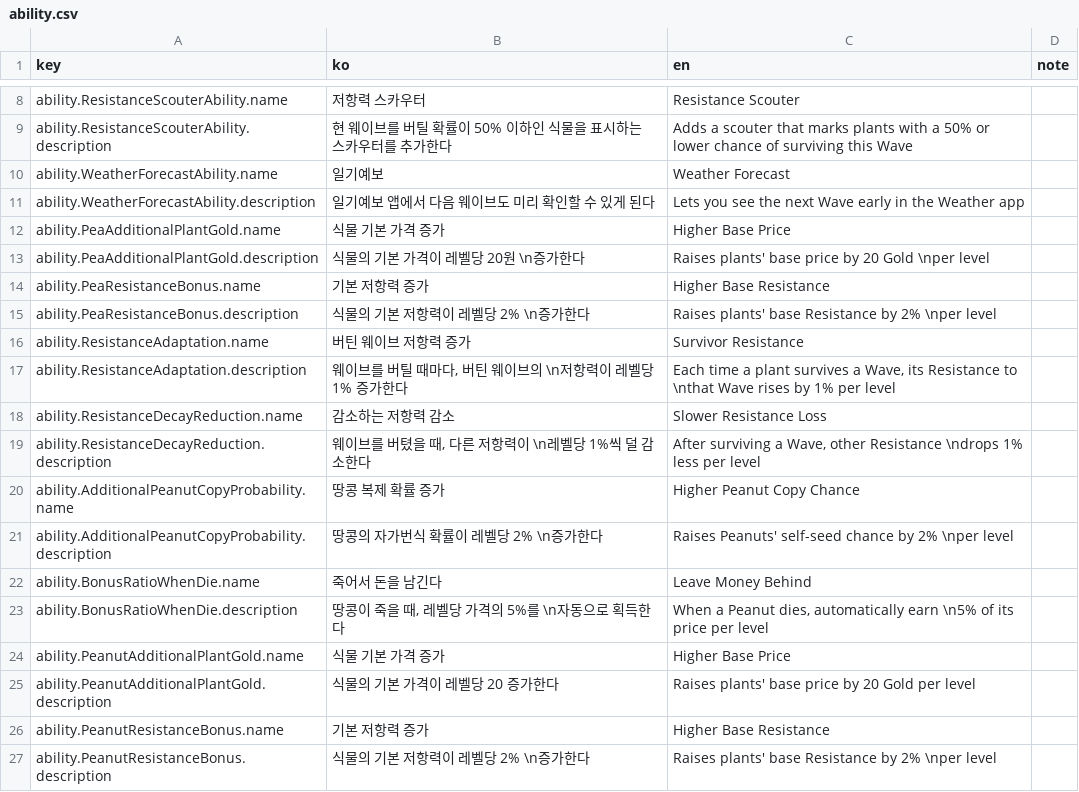
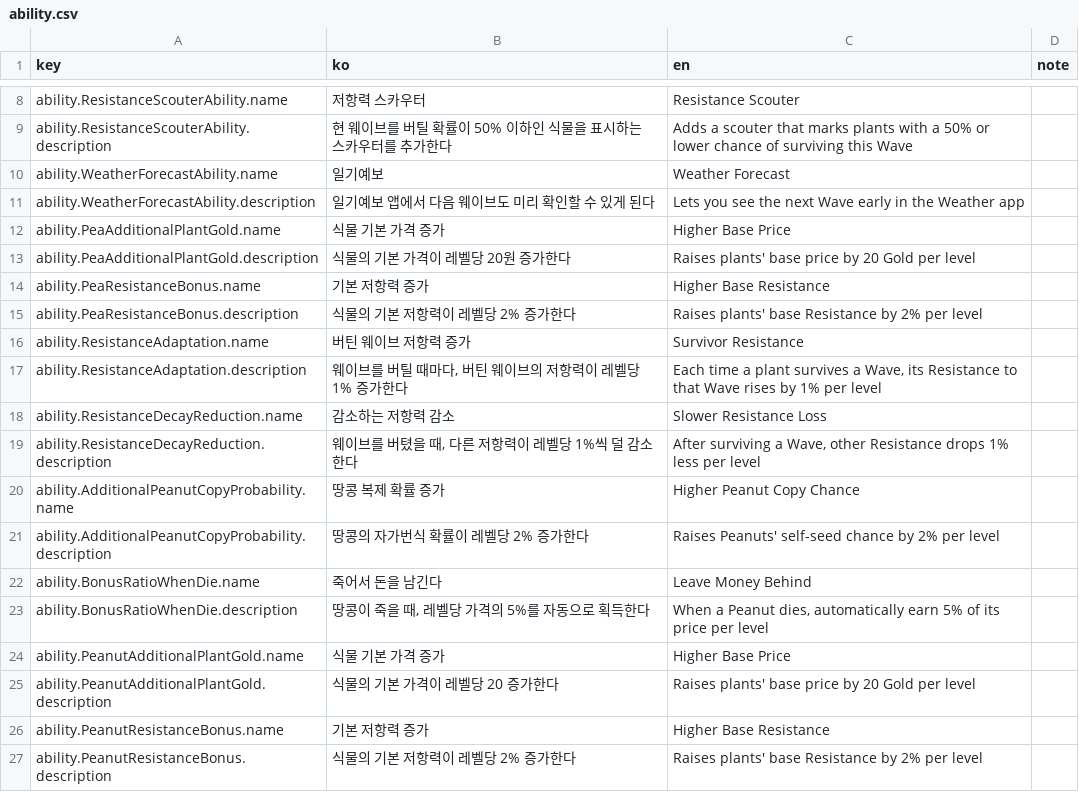
Before and after one commit to cse21jh/WeGrowPeas, a CSV file: Assets/Resources/Localization/ability.csv, drawn as a sheet; only a part is shown, gaps mark what is left out.

```diff
--- a/Assets/Resources/Localization/ability.csv
+++ b/Assets/Resources/Localization/ability.csv
@@ -12,13 +12,13 @@ ability.WeatherForecastAbility.description,일기예보 앱에서 다음 웨이
 ability.PeaAdditionalPlantGold.name,식물 기본 가격 증가,Higher Base Price,
-ability.PeaAdditionalPlantGold.description,식물의 기본 가격이 레벨당 20원 \n증가한다,Raises plants' base price by 20 Gold \nper level,
+ability.PeaAdditionalPlantGold.description,식물의 기본 가격이 레벨당 20원 증가한다,Raises plants' base price by 20 Gold per level,
 ability.PeaResistanceBonus.name,기본 저항력 증가,Higher Base Resistance,
-ability.PeaResistanceBonus.description,식물의 기본 저항력이 레벨당 2% \n증가한다,Raises plants' base Resistance by 2% \nper level,
+ability.PeaResistanceBonus.description,식물의 기본 저항력이 레벨당 2% 증가한다,Raises plants' base Resistance by 2% per level,
 ability.ResistanceAdaptation.name,버틴 웨이브 저항력 증가,Survivor Resistance,
-ability.ResistanceAdaptation.description,"웨이브를 버틸 때마다, 버틴 웨이브의 \n저항력이 레벨당 1% 증가한다","Each time a plant survives a Wave, its Resistance to \nthat Wave rises by 1% per level",
+ability.ResistanceAdaptation.description,"웨이브를 버틸 때마다, 버틴 웨이브의 저항력이 레벨당 1% 증가한다","Each time a plant survives a Wave, its Resistance to that Wave rises by 1% per level",
 ability.ResistanceDecayReduction.name,감소하는 저항력 감소,Slower Resistance Loss,
-ability.ResistanceDecayReduction.description,"웨이브를 버텼을 때, 다른 저항력이 \n레벨당 1%씩 덜 감소한다","After surviving a Wave, other Resistance \ndrops 1% less per level",
+ability.ResistanceDecayReduction.description,"웨이브를 버텼을 때, 다른 저항력이 레벨당 1%씩 덜 감소한다","After surviving a Wave, other Resistance drops 1% less per level",
 ability.AdditionalPeanutCopyProbability.name,땅콩 복제 확률 증가,Higher Peanut Copy Chance,
-ability.AdditionalPeanutCopyProbability.description,땅콩의 자가번식 확률이 레벨당 2% \n증가한다,Raises Peanuts' self-seed chance by 2% \nper level,
+ability.AdditionalPeanutCopyProbability.description,땅콩의 자가번식 확률이 레벨당 2% 증가한다,Raises Peanuts' self-seed chance by 2% per level,
 ability.BonusRatioWhenDie.name,죽어서 돈을 남긴다,Leave Money Behind,
-ability.BonusRatioWhenDie.description,"땅콩이 죽을 때, 레벨당 가격의 5%를 \n자동으로 획득한다","When a Peanut dies, automatically earn \n5% of its price per level",
+ability.BonusRatioWhenDie.description,"땅콩이 죽을 때, 레벨당 가격의 5%를 자동으로 획득한다","When a Peanut dies, automatically earn 5% of its price per level",
 ability.PeanutAdditionalPlantGold.name,식물 기본 가격 증가,Higher Base Price,
@@ -26,2 +26,2 @@ ability.PeanutAdditionalPlantGold.description,식물의 기본 가격이 레벨
 ability.PeanutResistanceBonus.name,기본 저항력 증가,Higher Base Resistance,
-ability.PeanutResistanceBonus.description,식물의 기본 저항력이 레벨당 2% \n증가한다,Raises plants' base Resistance by 2% \nper level,
+ability.PeanutResistanceBonus.description,식물의 기본 저항력이 레벨당 2% 증가한다,Raises plants' base Resistance by 2% per level,
```
Also changed, not shown: Assets/Resources/Localization/plantinfo.csv, 11 other files.
